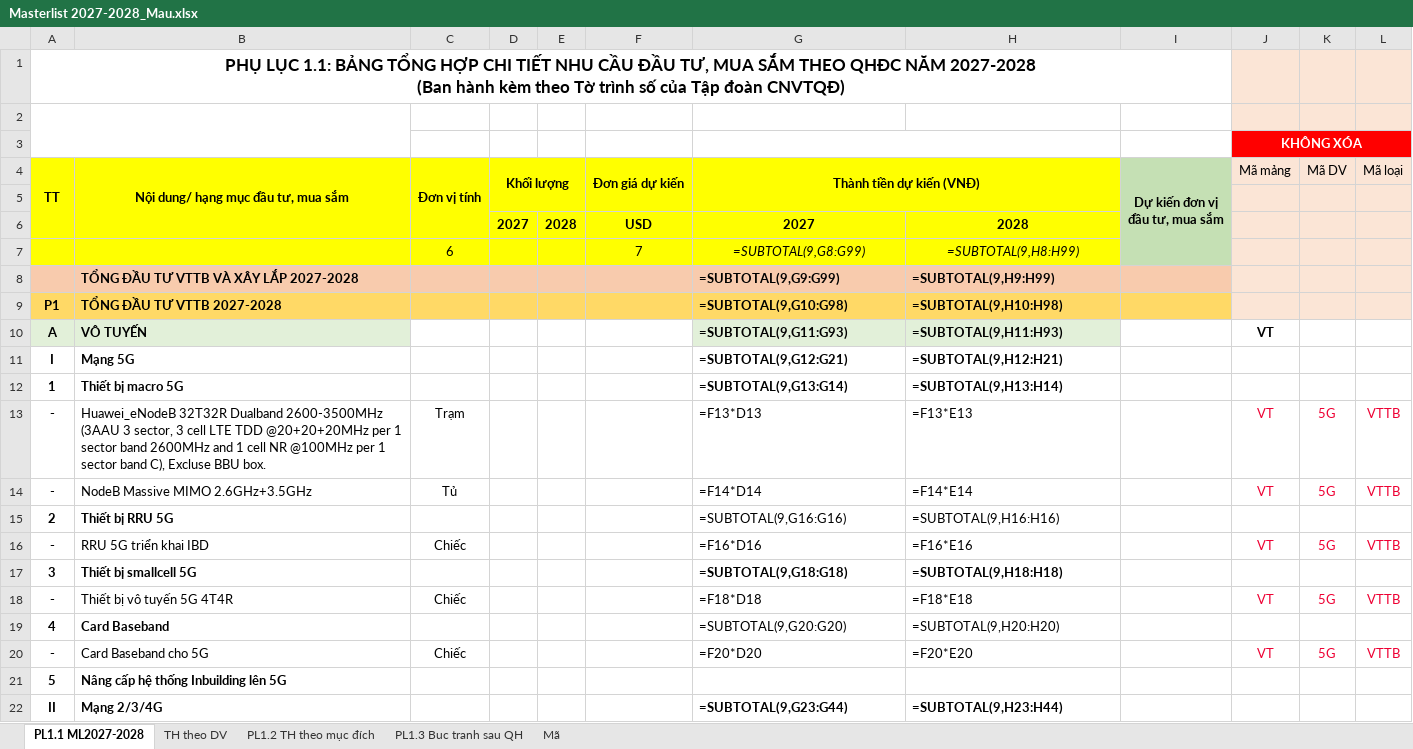
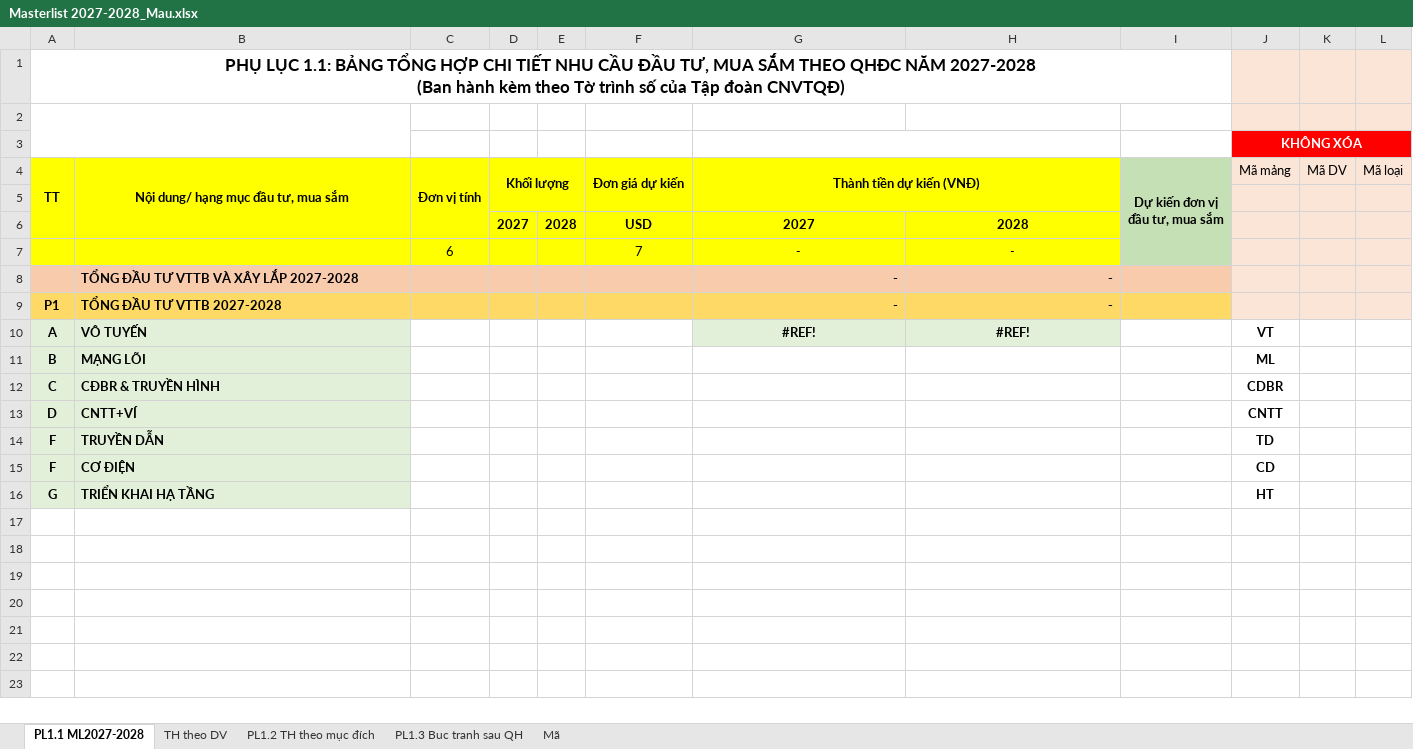
Before and after one commit to hntna/qhdc, an Excel workbook: Masterlist 2027-2028_Mau.xlsx, sheet PL1.1 ML2027-2028, drawn as a sheet; only a part is shown; the shorter side is filled out with more unchanged rows; values as stored, in another font and other column widths than the file's, no borders; formulas without a stored value are shown as written; removed rows and columns are numbered as before the commit, all else as after; the diff covers the shown part only; the diff names each change by its address in the sheet, - before the commit and + after, or states it on an @@ line.

```diff
--- a/Masterlist 2027-2028_Mau.xlsx (sheet PL1.1 ML2027-2028)
+++ b/Masterlist 2027-2028_Mau.xlsx (sheet PL1.1 ML2027-2028)
-G7 (Thành tiền dự kiến (VNĐ)): =SUBTOTAL(9,G8:G99)
+G7 (Thành tiền dự kiến (VNĐ)): -
-H7: =SUBTOTAL(9,H8:H99)
+H7: -
-row 8:  | TỔNG ĐẦU TƯ VTTB VÀ XÂY LẮP 2027-2028 |  |  |  |  | =SUBTOTAL(9,G9:G99) | =SUBTOTAL(9,H9:H99)
+row 8:  | TỔNG ĐẦU TƯ VTTB VÀ XÂY LẮP 2027-2028 |  |  |  |  | - | -
-G9 (Thành tiền dự kiến (VNĐ)): =SUBTOTAL(9,G10:G98)
+G9 (Thành tiền dự kiến (VNĐ)): -
-H9: =SUBTOTAL(9,H10:H98)
+H9: -
-G10 (Thành tiền dự kiến (VNĐ)): =SUBTOTAL(9,G11:G93)
+G10 (Thành tiền dự kiến (VNĐ)): #REF!
-G10:H10 alignment: left
+G10:H10 alignment: center
-H10: =SUBTOTAL(9,H11:H93)
+H10: #REF!
-row 11: I | Mạng 5G |  |  |  |  | =SUBTOTAL(9,G12:G21) | =SUBTOTAL(9,H12:H21)
-row 12: 1 | Thiết bị macro 5G |  |  |  |  | =SUBTOTAL(9,G13:G14) | =SUBTOTAL(9,H13:H14)
-row 13: - | Huawei_eNodeB 32T32R Dualband 2600-3500MHz (3AAU 3 sector, 3 cell LTE TDD @20+20+20MHz per 1 sector band 2600MHz and 1 cell NR @100MHz per 1 sector band C), Excluse BBU box. | Trạm |  |  |  | =F13*D13 | =F13*E13 |  | VT | 5G | VTTB
-row 14: - | NodeB Massive MIMO 2.6GHz+3.5GHz | Tủ |  |  |  | =F14*D14 | =F14*E14 |  | VT | 5G | VTTB
-row 15: 2 | Thiết bị RRU 5G |  |  |  |  | =SUBTOTAL(9,G16:G16) | =SUBTOTAL(9,H16:H16)
-row 16: - | RRU 5G triển khai IBD | Chiếc |  |  |  | =F16*D16 | =F16*E16 |  | VT | 5G | VTTB
-row 17: 3 | Thiết bị smallcell 5G |  |  |  |  | =SUBTOTAL(9,G18:G18) | =SUBTOTAL(9,H18:H18)
-row 18: - | Thiết bị vô tuyến 5G 4T4R | Chiếc |  |  |  | =F18*D18 | =F18*E18 |  | VT | 5G | VTTB
-row 19: 4 | Card Baseband |  |  |  |  | =SUBTOTAL(9,G20:G20) | =SUBTOTAL(9,H20:H20)
-row 20: - | Card Baseband cho 5G | Chiếc |  |  |  | =F20*D20 | =F20*E20 |  | VT | 5G | VTTB
-row 21: 5 | Nâng cấp hệ thống Inbuilding lên 5G
-row 22: II | Mạng 2/3/4G |  |  |  |  | =SUBTOTAL(9,G23:G44) | =SUBTOTAL(9,H23:H44)
```
Also changed, not shown: 71 removed rows elsewhere in this sheet, sheet TH theo DV, sheet Mã, formulas that keep their value, 3 other files.
